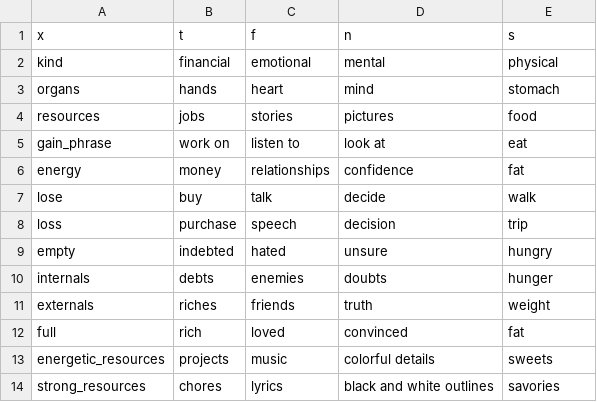
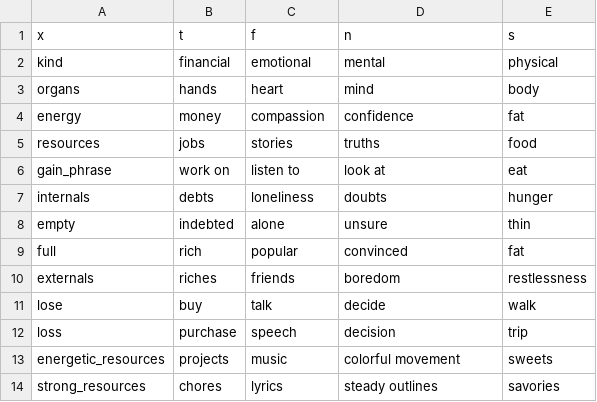
Before and after one commit to ambtus/bipolar_type, a CSV file: config/initializers/realm.csv, drawn as a sheet.

```diff
--- a/config/initializers/realm.csv
+++ b/config/initializers/realm.csv
@@ -2,13 +2,13 @@ x,t,f,n,s
 kind,financial,emotional,mental,physical
-organs,hands,heart,mind,stomach
-resources,jobs,stories,pictures,food
+organs,hands,heart,mind,body
+energy,money,compassion,confidence,fat
+resources,jobs,stories,truths,food
 gain_phrase,work on,listen to,look at,eat
-energy,money,relationships,confidence,fat
+internals,debts,loneliness,doubts,hunger
+empty,indebted,alone,unsure,thin
+full,rich,popular,convinced,fat
+externals,riches,friends,boredom,restlessness
 lose,buy,talk,decide,walk
 loss,purchase,speech,decision,trip
-empty,indebted,hated,unsure,hungry
-internals,debts,enemies,doubts,hunger
-externals,riches,friends,truth,weight
-full,rich,loved,convinced,fat
-energetic_resources,projects,music,colorful details,sweets
-strong_resources,chores,lyrics,black and white outlines,savories
+energetic_resources,projects,music,colorful movement,sweets
+strong_resources,chores,lyrics,steady outlines,savories
```
Also changed, not shown: 12 other files.
